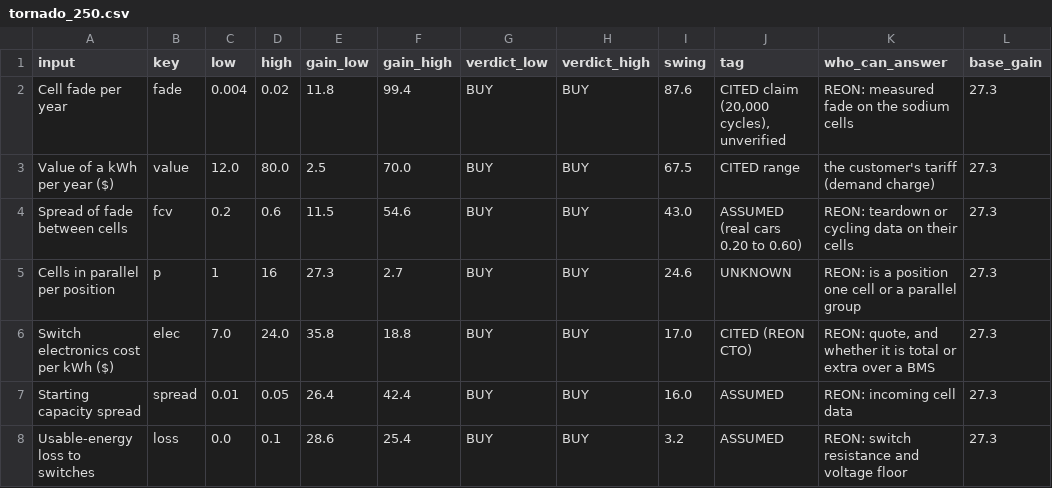
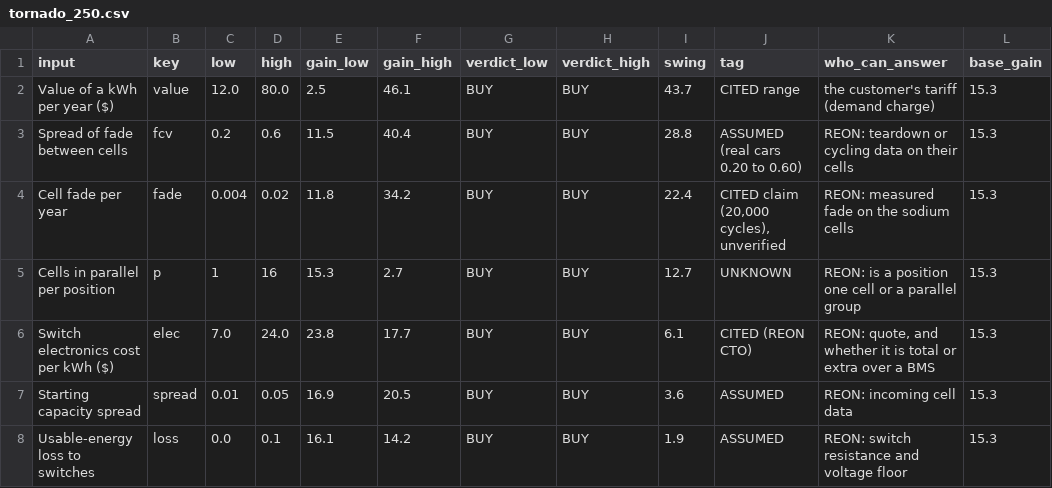
Before and after one commit to michaelndiolo/reon-core, a CSV file: examples/data/tornado_250.csv, drawn as a sheet.

Commit message:
Enforce the inverter voltage window (at least 90% of cells in the string) on every build; recompute cached cases, tornado and numbers.json

```diff
--- a/examples/data/tornado_250.csv
+++ b/examples/data/tornado_250.csv
@@ -1,8 +1,8 @@
 input,key,low,high,gain_low,gain_high,verdict_low,verdict_high,swing,tag,who_can_answer,base_gain
-Cell fade per year,fade,0.004,0.02,11.8,99.4,BUY,BUY,87.6,"CITED claim (20,000 cycles), unverified",REON: measured fade on the sodium cells,27.3
-Value of a kWh per year ($),value,12.0,80.0,2.5,70.0,BUY,BUY,67.5,CITED range,the customer's tariff (demand charge),27.3
-Spread of fade between cells,fcv,0.2,0.6,11.5,54.6,BUY,BUY,43.0,ASSUMED (real cars 0.20 to 0.60),REON: teardown or cycling data on their cells,27.3
-Cells in parallel per position,p,1,16,27.3,2.7,BUY,BUY,24.6,UNKNOWN,REON: is a position one cell or a parallel group,27.3
-Switch electronics cost per kWh ($),elec,7.0,24.0,35.8,18.8,BUY,BUY,17.0,CITED (REON CTO),"REON: quote, and whether it is total or extra over a BMS",27.3
-Starting capacity spread,spread,0.01,0.05,26.4,42.4,BUY,BUY,16.0,ASSUMED,REON: incoming cell data,27.3
-Usable-energy loss to switches,loss,0.0,0.1,28.6,25.4,BUY,BUY,3.2,ASSUMED,REON: switch resistance and voltage floor,27.3
+Value of a kWh per year ($),value,12.0,80.0,2.5,46.1,BUY,BUY,43.7,CITED range,the customer's tariff (demand charge),15.3
+Spread of fade between cells,fcv,0.2,0.6,11.5,40.4,BUY,BUY,28.8,ASSUMED (real cars 0.20 to 0.60),REON: teardown or cycling data on their cells,15.3
+Cell fade per year,fade,0.004,0.02,11.8,34.2,BUY,BUY,22.4,"CITED claim (20,000 cycles), unverified",REON: measured fade on the sodium cells,15.3
+Cells in parallel per position,p,1,16,15.3,2.7,BUY,BUY,12.7,UNKNOWN,REON: is a position one cell or a parallel group,15.3
+Switch electronics cost per kWh ($),elec,7.0,24.0,23.8,17.7,BUY,BUY,6.1,CITED (REON CTO),"REON: quote, and whether it is total or extra over a BMS",15.3
+Starting capacity spread,spread,0.01,0.05,16.9,20.5,BUY,BUY,3.6,ASSUMED,REON: incoming cell data,15.3
+Usable-energy loss to switches,loss,0.0,0.1,16.1,14.2,BUY,BUY,1.9,ASSUMED,REON: switch resistance and voltage floor,15.3
```
Also changed, not shown: 14 other files.
